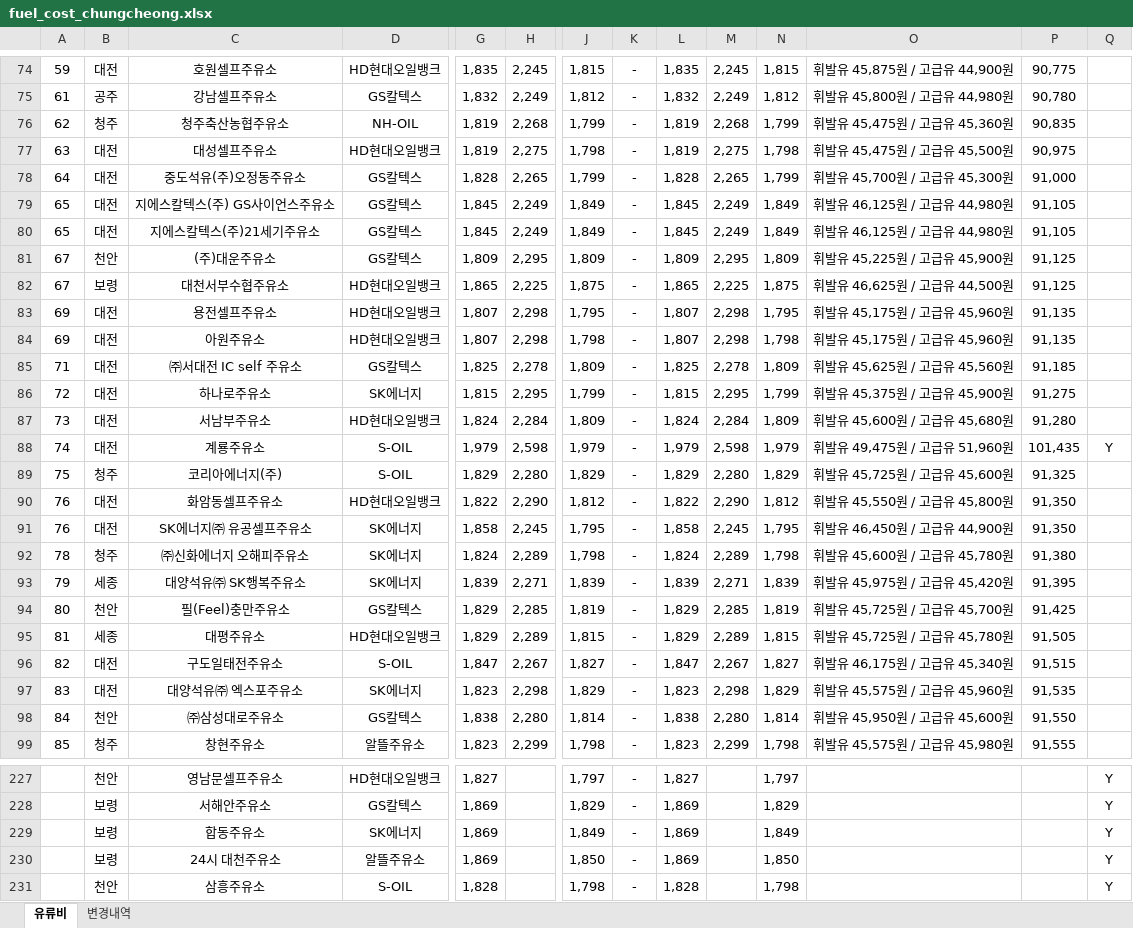
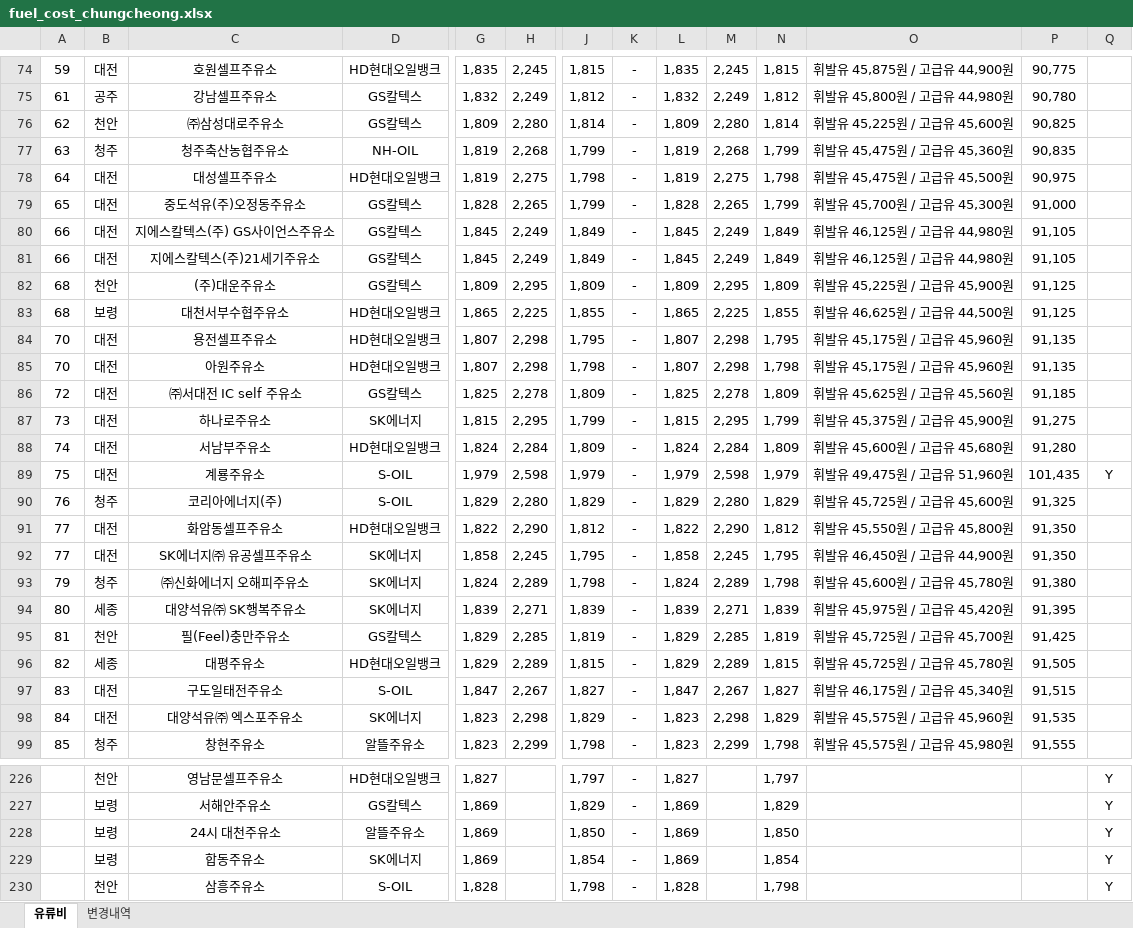
Before and after one commit to krwizxp/fcupdater, an Excel workbook: fuel_cost_chungcheong.xlsx, sheet 유류비, drawn as a sheet; only a part is shown, gaps mark what is left out; values as stored, in another font and other column widths than the file's, no borders; removed rows and columns are numbered as before the commit, all else as after; rows hold the shown columns only; the diff covers the shown part only; the diff names each change by its address in the sheet, - before the commit and + after, or states it on an @@ line.

```diff
--- a/fuel_cost_chungcheong.xlsx (sheet 유류비)
+++ b/fuel_cost_chungcheong.xlsx (sheet 유류비)
+row 76: 62 | 천안 | ㈜삼성대로주유소 | GS칼텍스 | 1,809 | 2,280 | 1,814 | - | 1,809 | 2,280 | 1,814 | 휘발유 45,225원 / 고급유 45,600원 | 90,825
-A77: 62
+A77: 63
-A78: 63
+A78: 64
-A79: 64
+A79: 65
-A80:A81: 65
+A80:A81: 66
-A82:A83: 67
+A82:A83: 68
-J83: 1,875
+J83: 1,855
-N83: 1,875
+N83: 1,855
-A84:A85: 69
+A84:A85: 70
-A86: 71
+A86: 72
-A87: 72
+A87: 73
-A88: 73
+A88: 74
-A89: 74
+A89: 75
-A90: 75
+A90: 76
-A91:A92: 76
+A91:A92: 77
-A93: 78
+A93: 79
-A94: 79
+A94: 80
-A95: 80
+A95: 81
-A96: 81
+A96: 82
-A97: 82
+A97: 83
-A98: 83
+A98: 84
-row 98: 84 | 천안 | ㈜삼성대로주유소 | GS칼텍스 | 1,838 | 2,280 | 1,814 | - | 1,838 | 2,280 | 1,814 | 휘발유 45,950원 / 고급유 45,600원 | 91,550
-row 229:  | 보령 | 합동주유소 | SK에너지 | 1,869 |  | 1,849 | - | 1,869 |  | 1,849 |  |  | Y
+row 229:  | 보령 | 합동주유소 | SK에너지 | 1,869 |  | 1,854 | - | 1,869 |  | 1,854 |  |  | Y
```
Also changed, not shown: 16 added rows, 16 removed rows and 25 edited cells elsewhere in this sheet, sheet 변경내역, formulas that keep their value, 1 other file.
